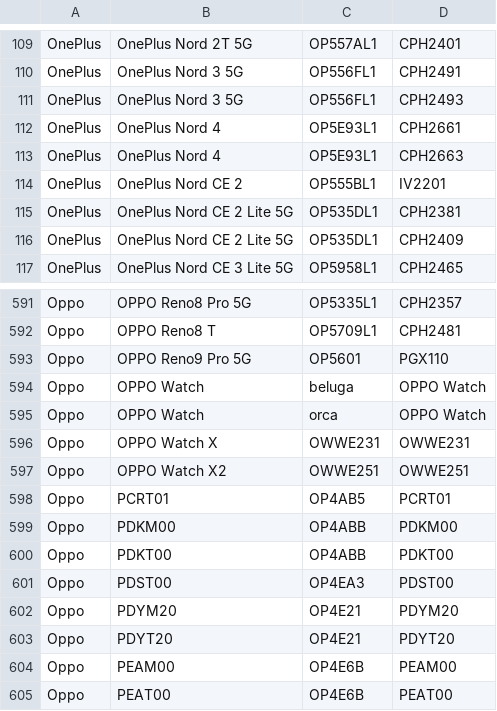
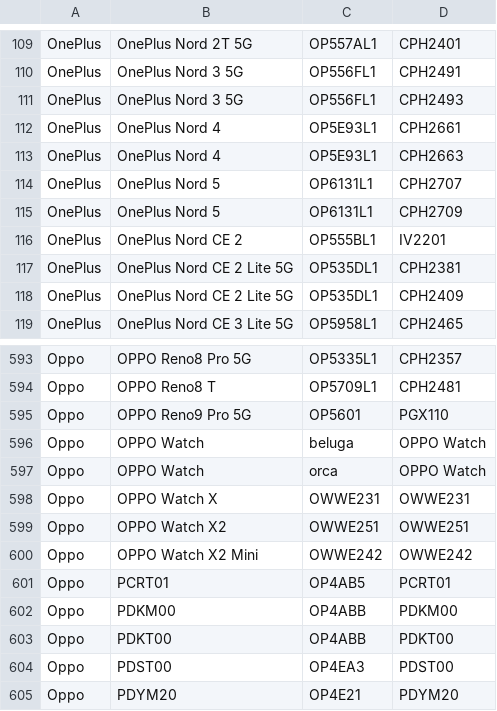
Before and after one commit to parserpp/get_android_data, a CSV file: data/oplus_gms_devices.csv, drawn as a sheet; only a part is shown, gaps mark what is left out; the shorter side is filled out with more unchanged rows.

```diff
--- a/data/oplus_gms_devices.csv
+++ b/data/oplus_gms_devices.csv
@@ -113,2 +113,4 @@ OnePlus,OnePlus Nord 4,OP5E93L1,CPH2661
 OnePlus,OnePlus Nord 4,OP5E93L1,CPH2663
+OnePlus,OnePlus Nord 5,OP6131L1,CPH2707
+OnePlus,OnePlus Nord 5,OP6131L1,CPH2709
 OnePlus,OnePlus Nord CE 2,OP555BL1,IV2201
@@ -597,2 +599,3 @@ Oppo,OPPO Watch X,OWWE231,OWWE231
 Oppo,OPPO Watch X2,OWWE251,OWWE251
+Oppo,OPPO Watch X2 Mini,OWWE242,OWWE242
 Oppo,PCRT01,OP4AB5,PCRT01
```
